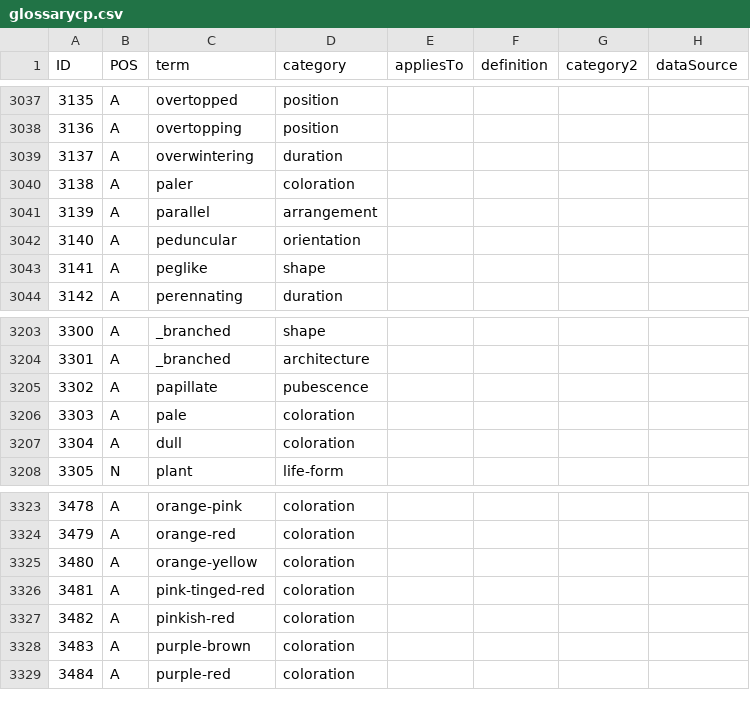
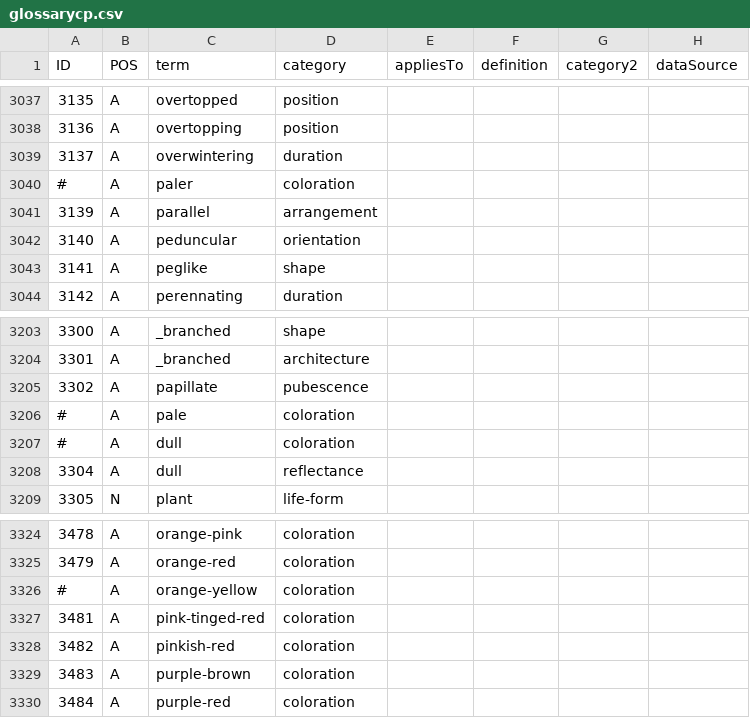
Before and after one commit to ggosline/flparser-backup, a CSV file: src/resources/glossarycp.csv, drawn as a sheet; only a part is shown, gaps mark what is left out.

```diff
--- a/src/resources/glossarycp.csv
+++ b/src/resources/glossarycp.csv
@@ -3039,3 +3039,3 @@
 "3137","A","overwintering","duration",,,,
-"3138","A","paler","coloration",,,,
+"#","A","paler","coloration",,,,
 "3139","A","parallel","arrangement",,,,
@@ -3205,4 +3205,5 @@
 "3302","A","papillate","pubescence",,,,
-"3303","A","pale","coloration",,,,
-"3304","A","dull","coloration",,,,
+"#","A","pale","coloration",,,,
+"#","A","dull","coloration",,,,
+"3304","A","dull","reflectance",,,,
 "3305","N","plant","life-form",,,,
@@ -3324,3 +3325,3 @@
 "3479","A","orange-red","coloration",,,,
-"3480","A","orange-yellow","coloration",,,,
+#,"A","orange-yellow","coloration",,,,
 "3481","A","pink-tinged-red","coloration",,,,
```
Also changed, not shown: src/floraparser/characters.csv, 7 other files.
